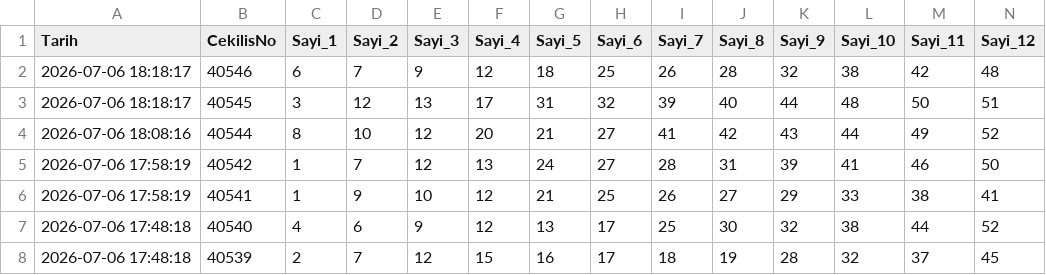
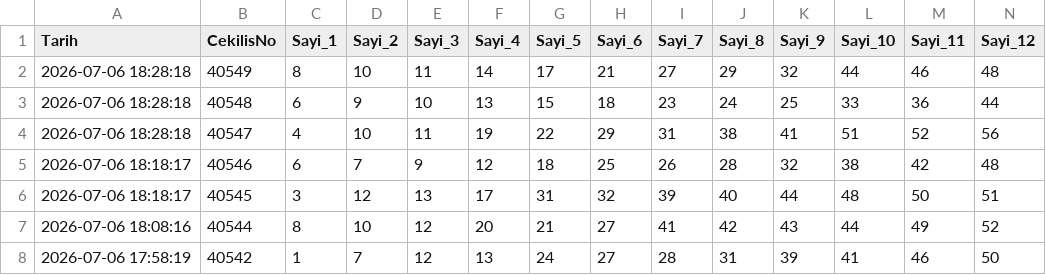
Before and after one commit to egemenulucay-52/hizli-on-numara, a CSV file: hizli_on_numara.csv, drawn as a sheet; only a part is shown; the shorter side is filled out with more unchanged rows; rows hold the shown columns only; the diff names each change by its address in the sheet, - before the commit and + after, or states it on an @@ line.

```diff
--- a/hizli_on_numara.csv
+++ b/hizli_on_numara.csv
+row 2: 2026-07-06 18:28:18 | 40549 | 8 | 10 | 11 | 14 | 17 | 21 | 27 | 29 | 32 | 44 | 46 | 48
+row 3: 2026-07-06 18:28:18 | 40548 | 6 | 9 | 10 | 13 | 15 | 18 | 23 | 24 | 25 | 33 | 36 | 44
+row 4: 2026-07-06 18:28:18 | 40547 | 4 | 10 | 11 | 19 | 22 | 29 | 31 | 38 | 41 | 51 | 52 | 56
```
Also changed, not shown: grup_analizi.csv, 1 other file.
